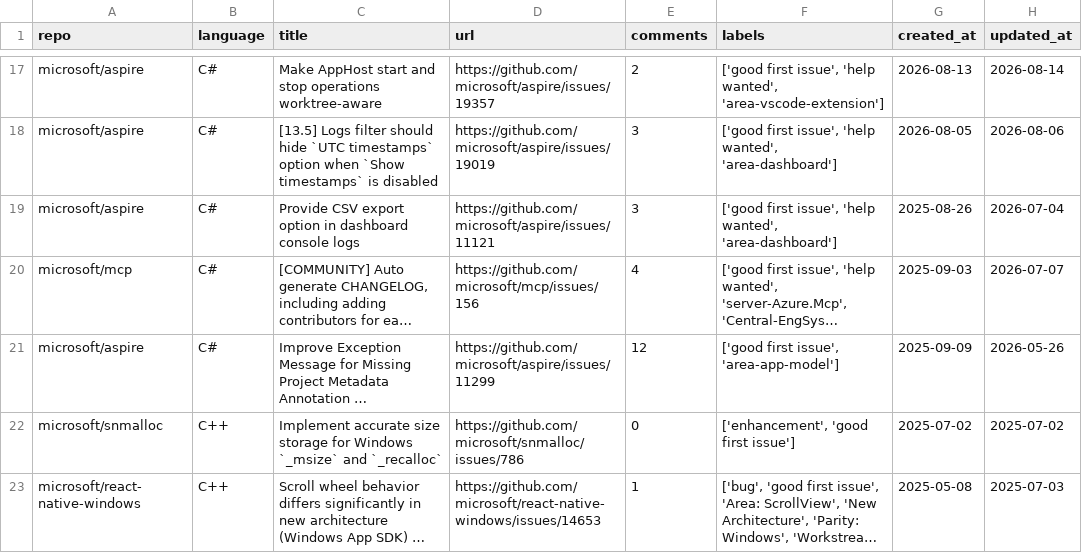
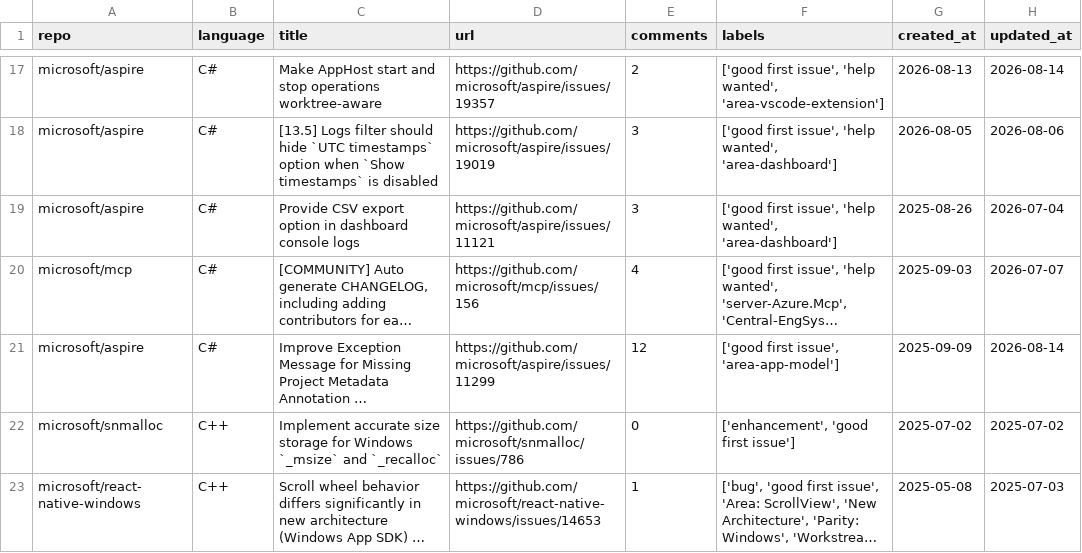
Before and after one commit to drkrillo/good-first-issues, a CSV file: good_first_issues.csv, drawn as a sheet; only a part is shown, gaps mark what is left out; long unchanged cells end in …; the diff names each change by its address in the sheet, - before the commit and + after, or states it on an @@ line.

```diff
--- a/good_first_issues.csv
+++ b/good_first_issues.csv
-H21 (updated_at): 2026-05-26
+H21 (updated_at): 2026-08-14
```
Also changed, not shown: 1 other file.
